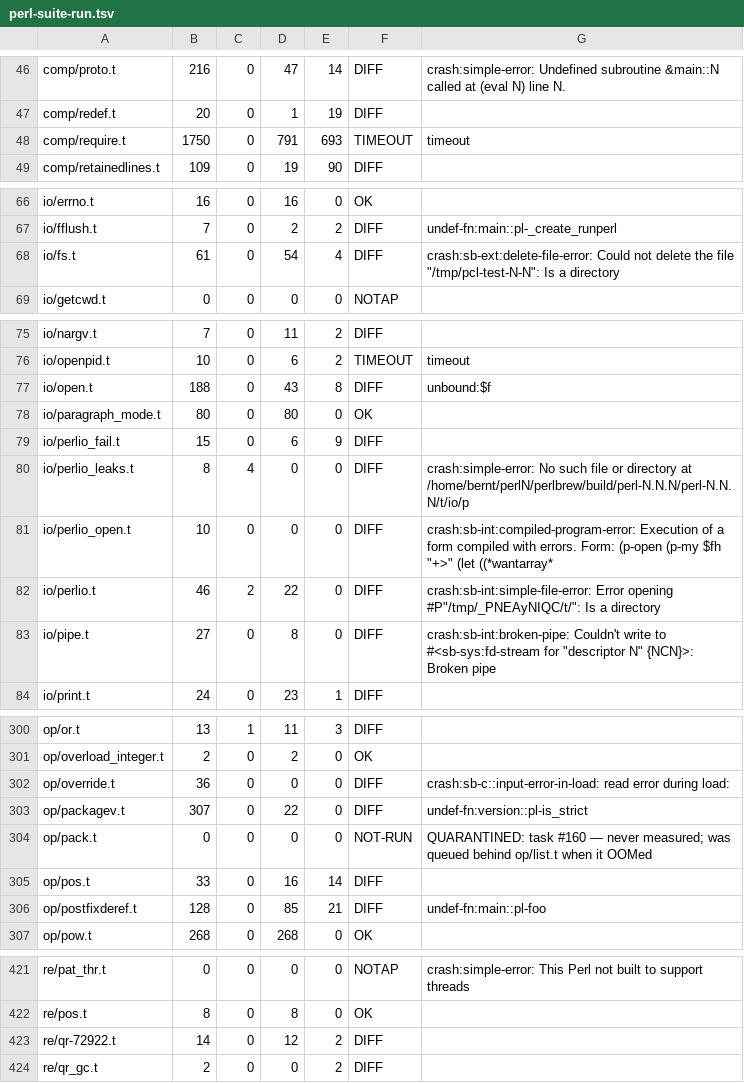
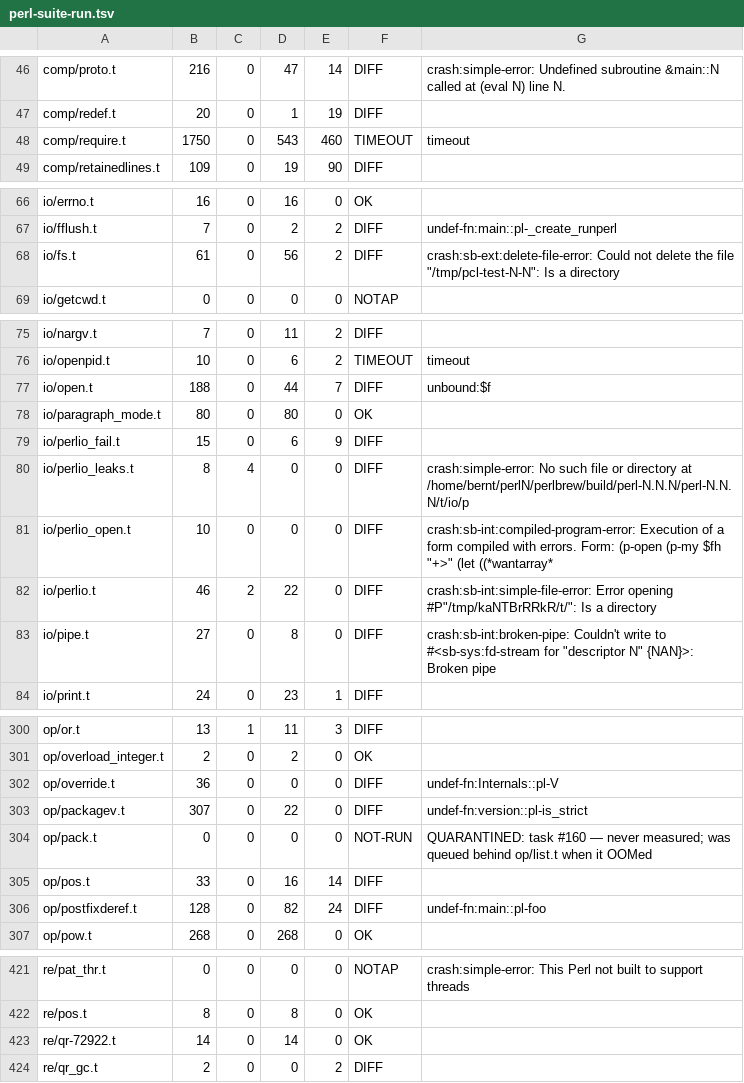
Before and after one commit to Percolisp/pcl, a TSV file: docs/perl-suite-run.tsv, drawn as a sheet; only a part is shown, gaps mark what is left out; the diff covers the shown part only.

```diff
--- a/docs/perl-suite-run.tsv
+++ b/docs/perl-suite-run.tsv
@@ -47,3 +47,3 @@ comp/proto.t	216	0	47	14	DIFF	crash:simple-error: Undefined subroutine &main::N
 comp/redef.t	20	0	1	19	DIFF	
-comp/require.t	1750	0	791	693	TIMEOUT	timeout
+comp/require.t	1750	0	543	460	TIMEOUT	timeout
 comp/retainedlines.t	109	0	19	90	DIFF	
@@ -67,3 +67,3 @@ io/errno.t	16	0	16	0	OK
 io/fflush.t	7	0	2	2	DIFF	undef-fn:main::pl-_create_runperl
-io/fs.t	61	0	54	4	DIFF	crash:sb-ext:delete-file-error: Could not delete the file "/tmp/pcl-test-N-N": Is a directory
+io/fs.t	61	0	56	2	DIFF	crash:sb-ext:delete-file-error: Could not delete the file "/tmp/pcl-test-N-N": Is a directory
 io/getcwd.t	0	0	0	0	NOTAP	
@@ -76,3 +76,3 @@ io/nargv.t	7	0	11	2	DIFF
 io/openpid.t	10	0	6	2	TIMEOUT	timeout
-io/open.t	188	0	43	8	DIFF	unbound:$f
+io/open.t	188	0	44	7	DIFF	unbound:$f
 io/paragraph_mode.t	80	0	80	0	OK	
@@ -81,4 +81,4 @@ io/perlio_leaks.t	8	4	0	0	DIFF	crash:simple-error: No such file or directory at
 io/perlio_open.t	10	0	0	0	DIFF	crash:sb-int:compiled-program-error: Execution of a form compiled with errors. Form: (p-open (p-my $fh "+>" (let ((*wantarray*
-io/perlio.t	46	2	22	0	DIFF	crash:sb-int:simple-file-error: Error opening #P"/tmp/_PNEAyNIQC/t/": Is a directory
-io/pipe.t	27	0	8	0	DIFF	crash:sb-int:broken-pipe: Couldn't write to #<sb-sys:fd-stream for "descriptor N" {NCN}>: Broken pipe
+io/perlio.t	46	2	22	0	DIFF	crash:sb-int:simple-file-error: Error opening #P"/tmp/kaNTBrRRkR/t/": Is a directory
+io/pipe.t	27	0	8	0	DIFF	crash:sb-int:broken-pipe: Couldn't write to #<sb-sys:fd-stream for "descriptor N" {NAN}>: Broken pipe
 io/print.t	24	0	23	1	DIFF	
@@ -301,3 +301,3 @@ op/or.t	13	1	11	3	DIFF
 op/overload_integer.t	2	0	2	0	OK	
-op/override.t	36	0	0	0	DIFF	crash:sb-c::input-error-in-load: read error during load:
+op/override.t	36	0	0	0	DIFF	undef-fn:Internals::pl-V
 op/packagev.t	307	0	22	0	DIFF	undef-fn:version::pl-is_strict
@@ -305,3 +305,3 @@ op/pack.t	0	0	0	0	NOT-RUN	QUARANTINED: task #160 — never measured; was queued
 op/pos.t	33	0	16	14	DIFF	
-op/postfixderef.t	128	0	85	21	DIFF	undef-fn:main::pl-foo
+op/postfixderef.t	128	0	82	24	DIFF	undef-fn:main::pl-foo
 op/pow.t	268	0	268	0	OK	
@@ -422,3 +422,3 @@ re/pat_thr.t	0	0	0	0	NOTAP	crash:simple-error: This Perl not built to support th
 re/pos.t	8	0	8	0	OK	
-re/qr-72922.t	14	0	12	2	DIFF	
+re/qr-72922.t	14	0	14	0	OK	
 re/qr_gc.t	2	0	0	2	DIFF	
```
Also changed, not shown: 36 edited cells elsewhere in this file, 2 other files.
